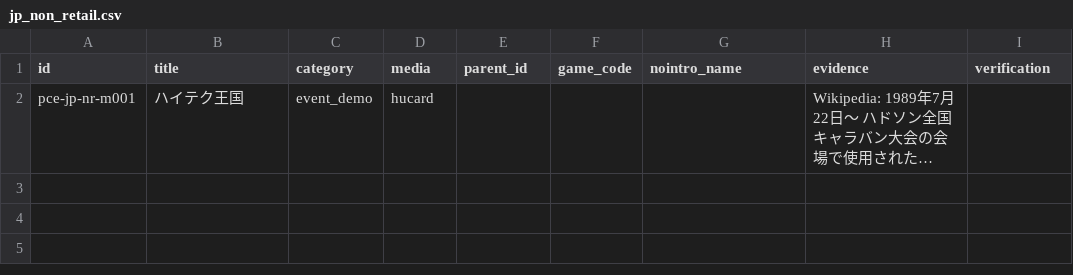
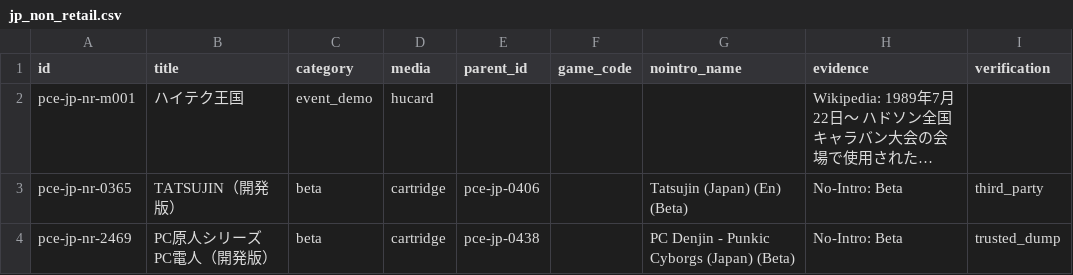
Before and after one commit to moheronemy/retro-game-db, a CSV file: data/pce/jp_non_retail.csv, drawn as a sheet; long unchanged cells end in …; the diff names each change by its address in the sheet, - before the commit and + after, or states it on an @@ line.

```diff
--- a/data/pce/jp_non_retail.csv
+++ b/data/pce/jp_non_retail.csv
+row 3: pce-jp-nr-0365 | TATSUJIN（開発版） | beta | cartridge | pce-jp-0406 |  | Tatsujin (Japan) (En) (Beta) | No-Intro: Beta | third_party
+row 4: pce-jp-nr-2469 | PC原人シリーズ PC電人（開発版） | beta | cartridge | pce-jp-0438 |  | PC Denjin - Punkic Cyborgs (Japan) (Beta) | No-Intro: Beta | trusted_dump
```
Also changed, not shown: 3 other files.
